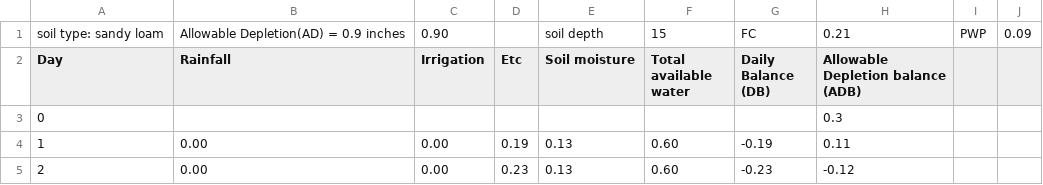
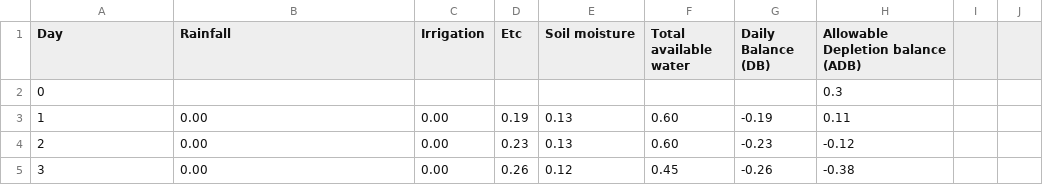
Before and after one commit to sujalstha/APCSP, a CSV file: water balanace .csv, drawn as a sheet; only a part is shown; the shorter side is filled out with more unchanged rows; the diff names each change by its address in the sheet, - before the commit and + after, or states it on an @@ line.

```diff
--- a/water balanace .csv
+++ b/water balanace .csv
-row 1: soil type: sandy loam | Allowable Depletion(AD) = 0.9 inches | 0.90 |  | soil depth | 15 | FC | 0.21 | PWP | 0.09
```
Also changed, not shown: 2 other files.
